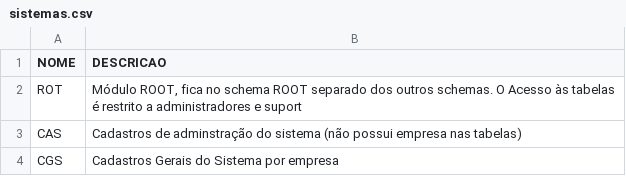
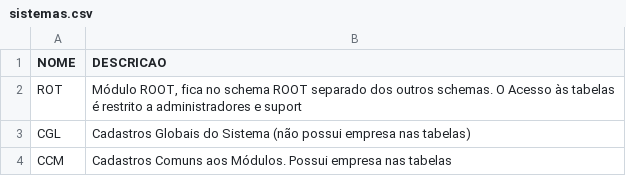
Before and after one commit to rafael-bguti/agilite_flutter_kotlin, a CSV file: kotlin/docs/dicdados/sistemas.csv, drawn as a sheet; removed rows and columns are numbered as before the commit, all else as after; the diff names each change by its address in the sheet, - before the commit and + after, or states it on an @@ line.

```diff
--- a/kotlin/docs/dicdados/sistemas.csv
+++ b/kotlin/docs/dicdados/sistemas.csv
-row 3: CAS | Cadastros de adminstração do sistema (não possui empresa nas tabelas)
-row 4: CGS | Cadastros Gerais do Sistema por empresa
+row 3: CGL | Cadastros Globais do Sistema (não possui empresa nas tabelas)
+row 4: CCM | Cadastros Comuns aos Módulos. Possui empresa nas tabelas
```
Also changed, not shown: kotlin/docs/dicdados/tabelas.csv, kotlin/docs/dicdados/tarefas.csv, 43 other files.
